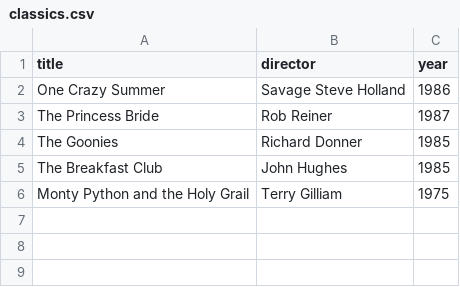
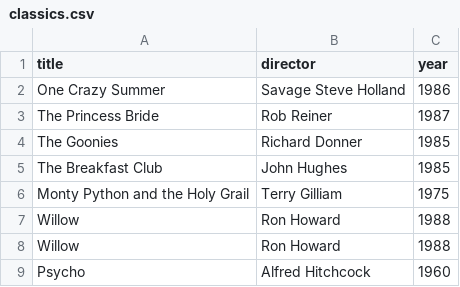
Before and after one commit to strabalaj/webflyx, a CSV file: classics.csv, drawn as a sheet.

Commit message:
L: changes
changes

```diff
--- a/classics.csv
+++ b/classics.csv
@@ -6 +6,4 @@ The Breakfast Club, John Hughes, 1985
 Monty Python and the Holy Grail, Terry Gilliam, 1975
+Willow, Ron Howard, 1988
+Willow, Ron Howard, 1988
+Psycho, Alfred Hitchcock, 1960
```
